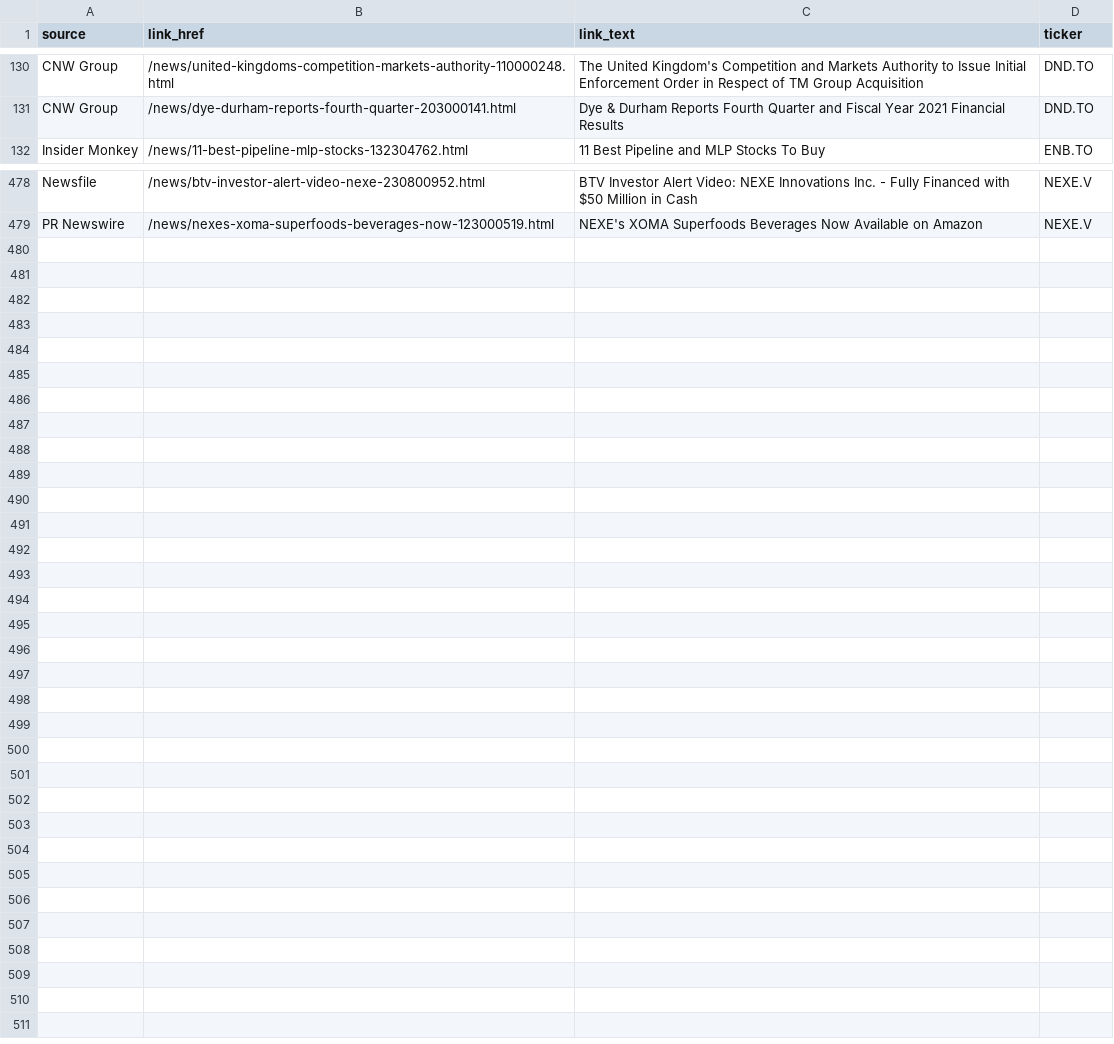
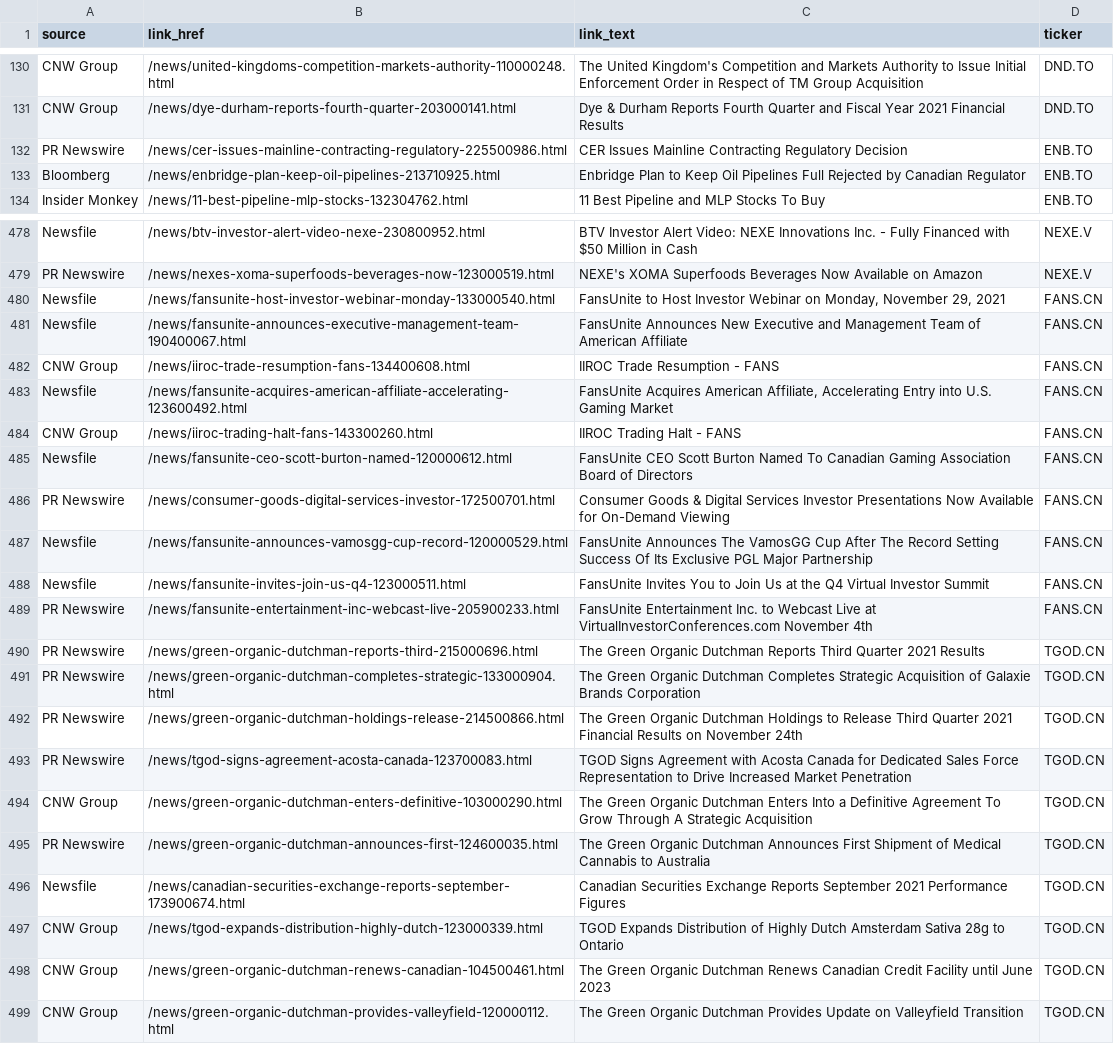
Before and after one commit to dli-invest/halts_and_news, a CSV file: full_news.csv, drawn as a sheet; only a part is shown, gaps mark what is left out; the diff covers the shown part only; the diff names each change by its address in the sheet, - before the commit and + after, or states it on an @@ line.

```diff
--- a/full_news.csv
+++ b/full_news.csv
+row 132: PR Newswire | /news/cer-issues-mainline-contracting-regulatory-225500986.html | CER Issues Mainline Contracting Regulatory Decision | ENB.TO
+row 133: Bloomberg | /news/enbridge-plan-keep-oil-pipelines-213710925.html | Enbridge Plan to Keep Oil Pipelines Full Rejected by Canadian Regulator | ENB.TO
+row 480: Newsfile | /news/fansunite-host-investor-webinar-monday-133000540.html | FansUnite to Host Investor Webinar on Monday, November 29, 2021 | FANS.CN
+row 481: Newsfile | /news/fansunite-announces-executive-management-team-190400067.html | FansUnite Announces New Executive and Management Team of American Affiliate | FANS.CN
+row 482: CNW Group | /news/iiroc-trade-resumption-fans-134400608.html | IIROC Trade Resumption - FANS | FANS.CN
+row 483: Newsfile | /news/fansunite-acquires-american-affiliate-accelerating-123600492.html | FansUnite Acquires American Affiliate, Accelerating Entry into U.S. Gaming Market | FANS.CN
+row 484: CNW Group | /news/iiroc-trading-halt-fans-143300260.html | IIROC Trading Halt - FANS | FANS.CN
+row 485: Newsfile | /news/fansunite-ceo-scott-burton-named-120000612.html | FansUnite CEO Scott Burton Named To Canadian Gaming Association Board of Directors | FANS.CN
+row 486: PR Newswire | /news/consumer-goods-digital-services-investor-172500701.html | Consumer Goods & Digital Services Investor Presentations Now Available for On-Demand Viewing | FANS.CN
+row 487: Newsfile | /news/fansunite-announces-vamosgg-cup-record-120000529.html | FansUnite Announces The VamosGG Cup After The Record Setting Success Of Its Exclusive PGL Major Partnership | FANS.CN
+row 488: Newsfile | /news/fansunite-invites-join-us-q4-123000511.html | FansUnite Invites You to Join Us at the Q4 Virtual Investor Summit | FANS.CN
+row 489: PR Newswire | /news/fansunite-entertainment-inc-webcast-live-205900233.html | FansUnite Entertainment Inc. to Webcast Live at VirtualInvestorConferences.com November 4th | FANS.CN
+row 490: PR Newswire | /news/green-organic-dutchman-reports-third-215000696.html | The Green Organic Dutchman Reports Third Quarter 2021 Results | TGOD.CN
+row 491: PR Newswire | /news/green-organic-dutchman-completes-strategic-133000904.html | The Green Organic Dutchman Completes Strategic Acquisition of Galaxie Brands Corporation | TGOD.CN
+row 492: PR Newswire | /news/green-organic-dutchman-holdings-release-214500866.html | The Green Organic Dutchman Holdings to Release Third Quarter 2021 Financial Results on November 24th | TGOD.CN
+row 493: PR Newswire | /news/tgod-signs-agreement-acosta-canada-123700083.html | TGOD Signs Agreement with Acosta Canada for Dedicated Sales Force Representation to Drive Increased Market Penetration | TGOD.CN
+row 494: CNW Group | /news/green-organic-dutchman-enters-definitive-103000290.html | The Green Organic Dutchman Enters Into a Definitive Agreement To Grow Through A Strategic Acquisition | TGOD.CN
+row 495: PR Newswire | /news/green-organic-dutchman-announces-first-124600035.html | The Green Organic Dutchman Announces First Shipment of Medical Cannabis to Australia | TGOD.CN
+row 496: Newsfile | /news/canadian-securities-exchange-reports-september-173900674.html | Canadian Securities Exchange Reports September 2021 Performance Figures | TGOD.CN
+row 497: CNW Group | /news/tgod-expands-distribution-highly-dutch-123000339.html | TGOD Expands Distribution of Highly Dutch Amsterdam Sativa 28g to Ontario | TGOD.CN
+row 498: CNW Group | /news/green-organic-dutchman-renews-canadian-104500461.html | The Green Organic Dutchman Renews Canadian Credit Facility until June 2023 | TGOD.CN
+row 499: CNW Group | /news/green-organic-dutchman-provides-valleyfield-120000112.html | The Green Organic Dutchman Provides Update on Valleyfield Transition | TGOD.CN
```
Also changed, not shown: 2 removed rows elsewhere in this file.
